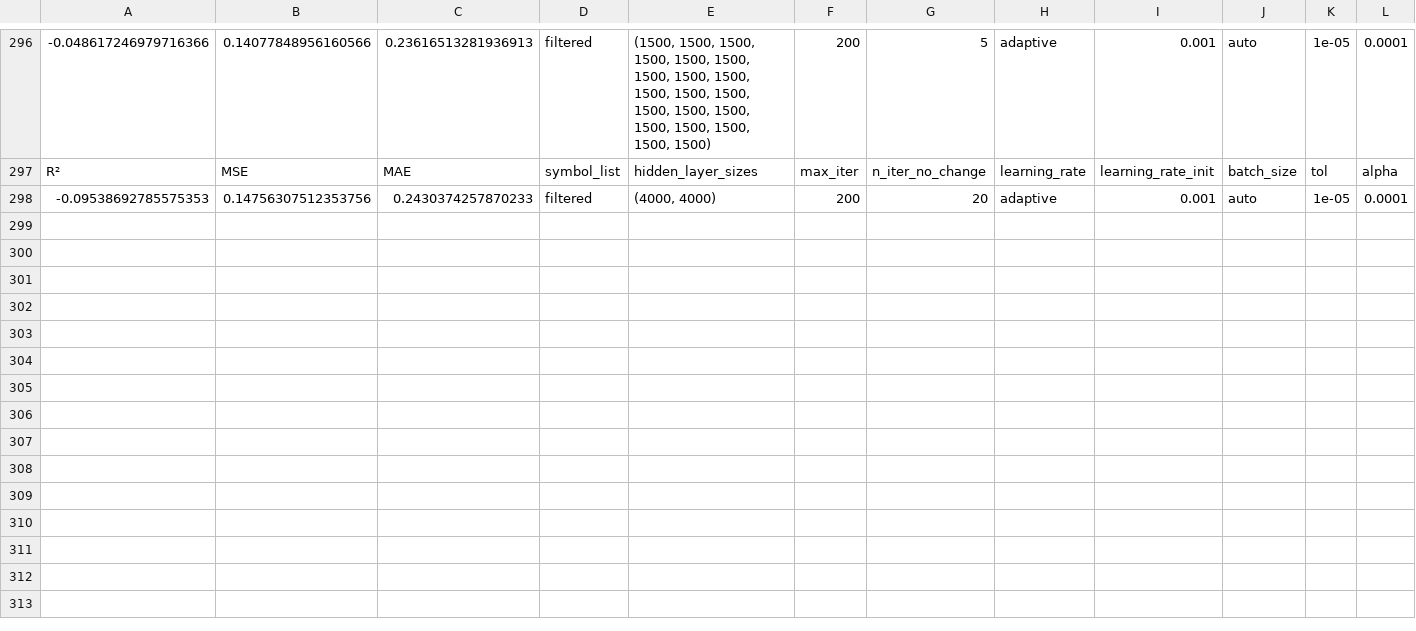
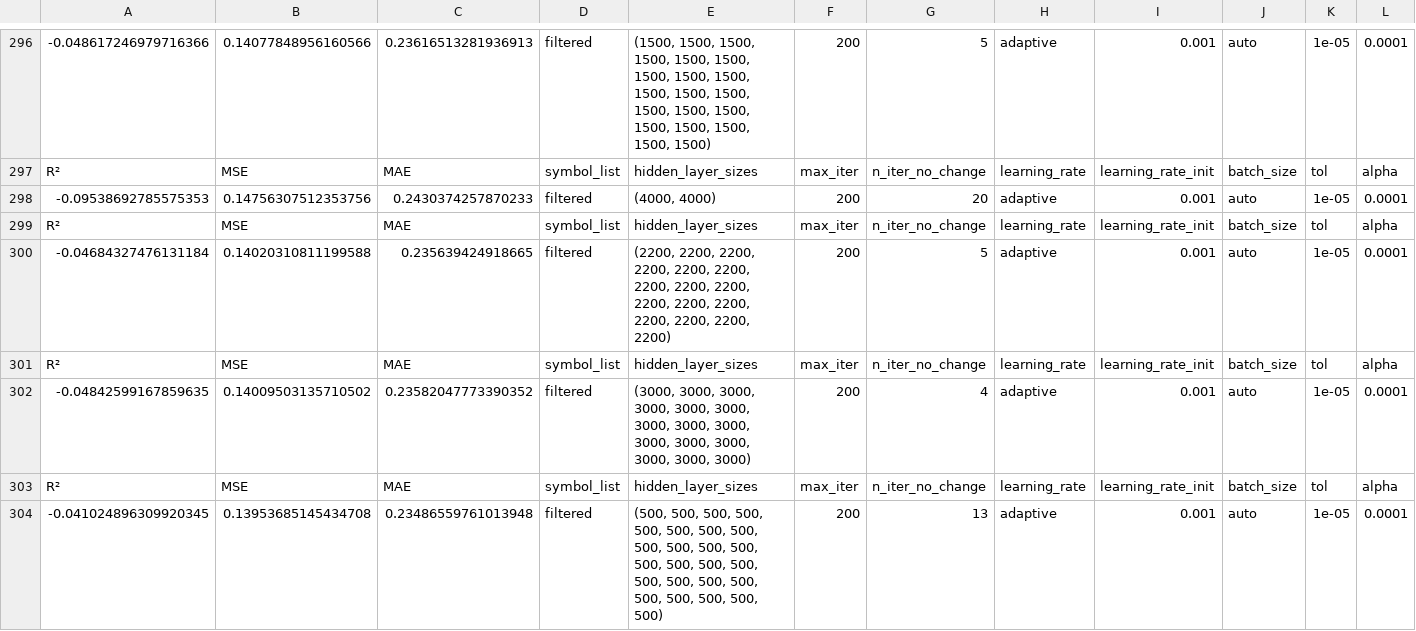
Before and after one commit to P1N60/stock_predictor, a CSV file: data/test_results.csv, drawn as a sheet; only a part is shown, gaps mark what is left out; rows hold the shown columns only; the diff names each change by its address in the sheet, - before the commit and + after, or states it on an @@ line.

Commit message:
ran test

```diff
--- a/data/test_results.csv
+++ b/data/test_results.csv
+row 299: R² | MSE | MAE | symbol_list | hidden_layer_sizes | max_iter | n_iter_no_change | learning_rate | learning_rate_init | batch_size | tol | alpha
+row 300: -0.04684327476131184 | 0.14020310811199588 | 0.235639424918665 | filtered | (2200, 2200, 2200, 2200, 2200, 2200, 2200, 2200, 2200, 2200, 2200, 2200, 2200, 2200, 2200, 2200) | 200 | 5 | adaptive | 0.001 | auto | 1e-05 | 0.0001
+row 301: R² | MSE | MAE | symbol_list | hidden_layer_sizes | max_iter | n_iter_no_change | learning_rate | learning_rate_init | batch_size | tol | alpha
+row 302: -0.04842599167859635 | 0.14009503135710502 | 0.23582047773390352 | filtered | (3000, 3000, 3000, 3000, 3000, 3000, 3000, 3000, 3000, 3000, 3000, 3000, 3000, 3000, 3000) | 200 | 4 | adaptive | 0.001 | auto | 1e-05 | 0.0001
+row 303: R² | MSE | MAE | symbol_list | hidden_layer_sizes | max_iter | n_iter_no_change | learning_rate | learning_rate_init | batch_size | tol | alpha
+row 304: -0.041024896309920345 | 0.13953685145434708 | 0.23486559761013948 | filtered | (500, 500, 500, 500, 500, 500, 500, 500, 500, 500, 500, 500, 500, 500, 500, 500, 500, 500, 500, 500, 500, 500, 500, 500, 500) | 200 | 13 | adaptive | 0.001 | auto | 1e-05 | 0.0001
```
Also changed, not shown: 1 other file.
